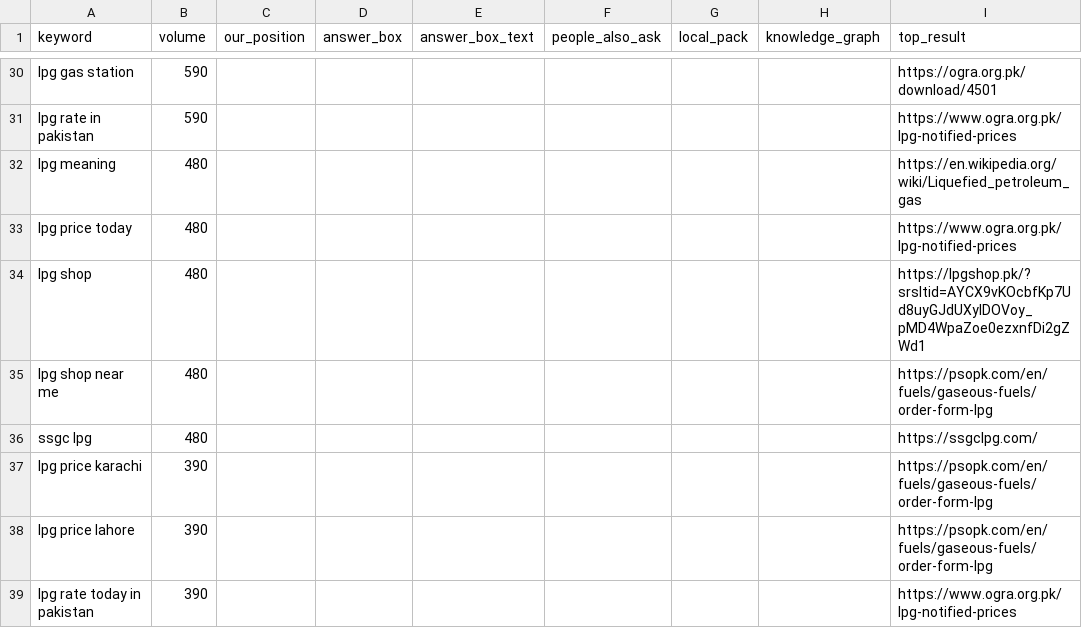
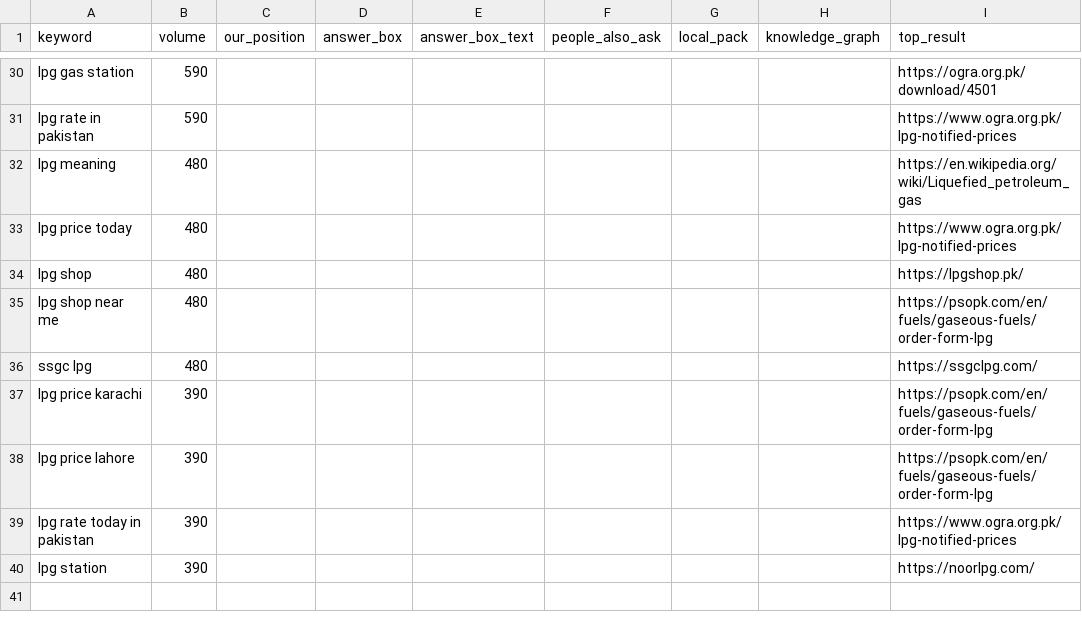
Before and after one commit to thelpgco/lpg-website, a CSV file: docs/seo-plan/intel/keyword-rankings-2026-10-30/serp-features.csv, drawn as a sheet; only a part is shown, gaps mark what is left out; the shorter side is filled out with more unchanged rows.

```diff
--- a/docs/seo-plan/intel/keyword-rankings-2026-10-30/serp-features.csv
+++ b/docs/seo-plan/intel/keyword-rankings-2026-10-30/serp-features.csv
@@ -33,3 +33,3 @@ lpg meaning,480,,,,,,,https://en.wikipedia.org/wiki/Liquefied_petroleum_gas
 lpg price today,480,,,,,,,https://www.ogra.org.pk/lpg-notified-prices
-lpg shop,480,,,,,,,https://lpgshop.pk/?srsltid=AYCX9vKOcbfKp7Ud8uyGJdUXyIDOVoy_pMD4WpaZoe0ezxnfDi2gZWd1
+lpg shop,480,,,,,,,https://lpgshop.pk/
 lpg shop near me,480,,,,,,,https://psopk.com/en/fuels/gaseous-fuels/order-form-lpg
```
Also changed, not shown: docs/seo-plan/intel/keyword-rankings-2026-10-30/rankings.csv, docs/seo-plan/intel/keyword-rankings-2026-10-30/top-pages.csv, 7 other files.
